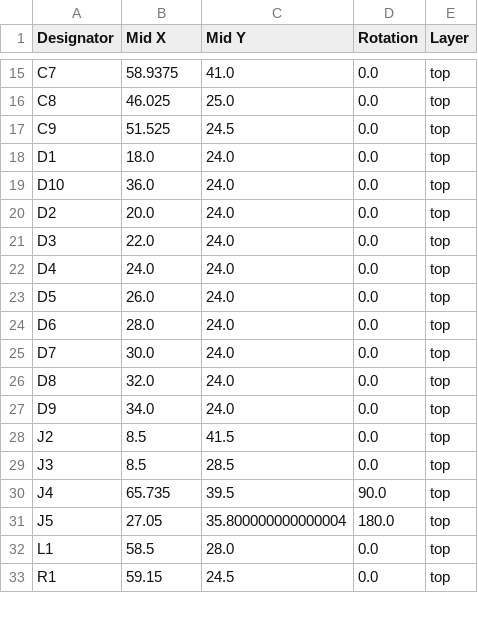
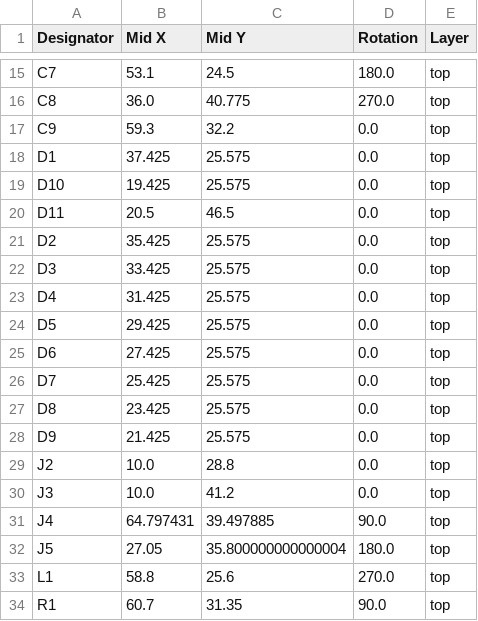
Before and after one commit to revk/ESP32-Flasher, a CSV file: PCB/Flasher/production/positions.csv, drawn as a sheet; only a part is shown, gaps mark what is left out; addresses are those after the commit; the diff covers the shown part only; the diff names each change by its address in the sheet, - before the commit and + after, or states it on an @@ line.

```diff
--- a/PCB/Flasher/production/positions.csv
+++ b/PCB/Flasher/production/positions.csv
-B15 (Mid X): 58.9375
+B15 (Mid X): 53.1
-C15 (Mid Y): 41.0
+C15 (Mid Y): 24.5
-D15 (Rotation): 0.0
+D15 (Rotation): 180.0
-B16 (Mid X): 46.025
+B16 (Mid X): 36.0
-C16 (Mid Y): 25.0
+C16 (Mid Y): 40.775
-D16 (Rotation): 0.0
+D16 (Rotation): 270.0
-B17 (Mid X): 51.525
+B17 (Mid X): 59.3
-C17 (Mid Y): 24.5
+C17 (Mid Y): 32.2
-B18 (Mid X): 18.0
+B18 (Mid X): 37.425
-C18:C19 (Mid Y): 24.0
+C18:C19 (Mid Y): 25.575
-B19 (Mid X): 36.0
+B19 (Mid X): 19.425
+row 20: D11 | 20.5 | 46.5 | 0.0 | top
-B21 (Mid X): 20.0
+B21 (Mid X): 35.425
-C21:C28 (Mid Y): 24.0
+C21:C28 (Mid Y): 25.575
-B22 (Mid X): 22.0
+B22 (Mid X): 33.425
-B23 (Mid X): 24.0
+B23 (Mid X): 31.425
-B24 (Mid X): 26.0
+B24 (Mid X): 29.425
-B25 (Mid X): 28.0
+B25 (Mid X): 27.425
-B26 (Mid X): 30.0
+B26 (Mid X): 25.425
-B27 (Mid X): 32.0
+B27 (Mid X): 23.425
-B28 (Mid X): 34.0
+B28 (Mid X): 21.425
-B29:B30 (Mid X): 8.5
+B29:B30 (Mid X): 10.0
-C29 (Mid Y): 41.5
+C29 (Mid Y): 28.8
-C30 (Mid Y): 28.5
+C30 (Mid Y): 41.2
-B31 (Mid X): 65.735
+B31 (Mid X): 64.797431
-C31 (Mid Y): 39.5
+C31 (Mid Y): 39.497885
-B33 (Mid X): 58.5
+B33 (Mid X): 58.8
-C33 (Mid Y): 28.0
+C33 (Mid Y): 25.6
-D33 (Rotation): 0.0
+D33 (Rotation): 270.0
-B34 (Mid X): 59.15
+B34 (Mid X): 60.7
-C34 (Mid Y): 24.5
+C34 (Mid Y): 31.35
-D34 (Rotation): 0.0
+D34 (Rotation): 90.0
```
Also changed, not shown: 1 added row and 84 edited cells elsewhere in this file, PCB/Flasher/production/bom.csv, PCB/Flasher/production/designators.csv, 17 other files.
